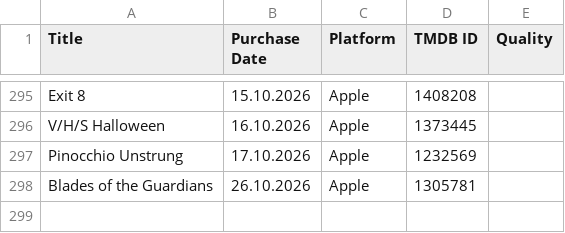
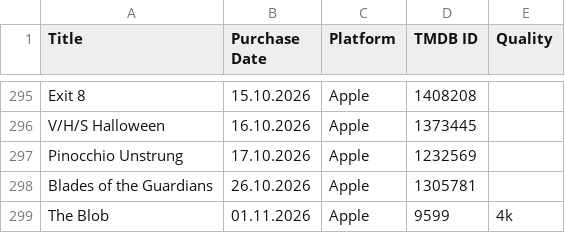
Before and after one commit to ckatzorke/movietron3000, a CSV file: data/movies-digital.csv, drawn as a sheet; only a part is shown, gaps mark what is left out; the diff names each change by its address in the sheet, - before the commit and + after, or states it on an @@ line.

Commit message:
add The Blob

```diff
--- a/data/movies-digital.csv
+++ b/data/movies-digital.csv
+row 299: The Blob | 01.11.2026 | Apple | 9599 | 4k
```
Also changed, not shown: 1 other file.
